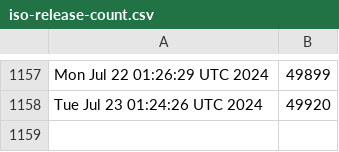
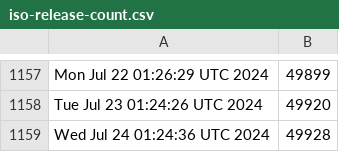
Before and after one commit to kgilmer/ghactions, a CSV file: iso-release-count.csv, drawn as a sheet; only a part is shown, gaps mark what is left out; the diff names each change by its address in the sheet, - before the commit and + after, or states it on an @@ line.

```diff
--- a/iso-release-count.csv
+++ b/iso-release-count.csv
+row 1159: Wed Jul 24 01:24:36 UTC 2024 | 49928
```
Also changed, not shown: release-count.csv.
